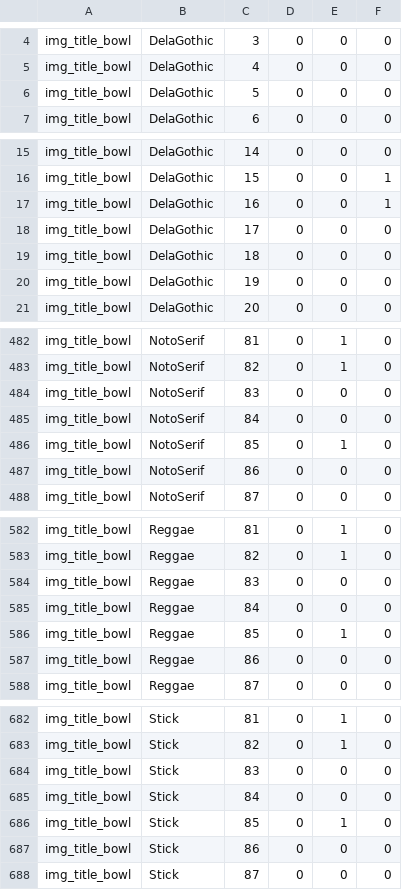
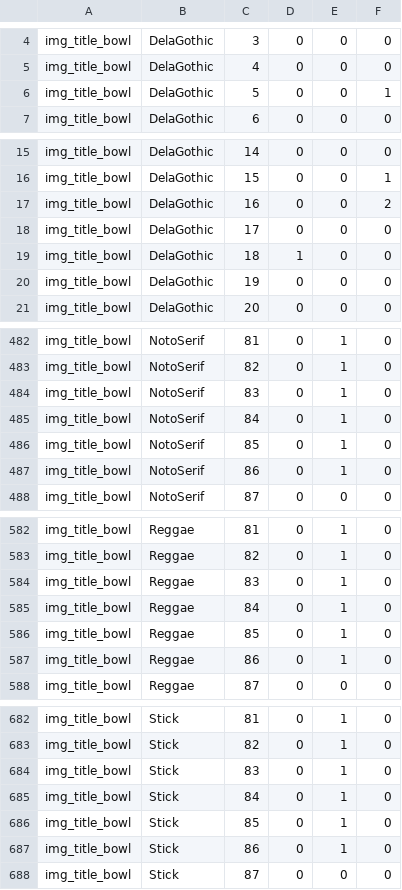
Before and after one commit to kenta-tsukaue/nanami, a CSV file: results.csv, drawn as a sheet; only a part is shown, gaps mark what is left out; the diff covers the shown part only.

```diff
--- a/results.csv
+++ b/results.csv
@@ -5,3 +5,3 @@ img_title_bowl,DelaGothic,3,0,0,0
 img_title_bowl,DelaGothic,4,0,0,0
-img_title_bowl,DelaGothic,5,0,0,0
+img_title_bowl,DelaGothic,5,0,0,1
 img_title_bowl,DelaGothic,6,0,0,0
@@ -16,5 +16,5 @@ img_title_bowl,DelaGothic,14,0,0,0
 img_title_bowl,DelaGothic,15,0,0,1
-img_title_bowl,DelaGothic,16,0,0,1
+img_title_bowl,DelaGothic,16,0,0,2
 img_title_bowl,DelaGothic,17,0,0,0
-img_title_bowl,DelaGothic,18,0,0,0
+img_title_bowl,DelaGothic,18,1,0,0
 img_title_bowl,DelaGothic,19,0,0,0
@@ -483,6 +483,6 @@ img_title_bowl,NotoSerif,81,0,1,0
 img_title_bowl,NotoSerif,82,0,1,0
-img_title_bowl,NotoSerif,83,0,0,0
-img_title_bowl,NotoSerif,84,0,0,0
+img_title_bowl,NotoSerif,83,0,1,0
+img_title_bowl,NotoSerif,84,0,1,0
 img_title_bowl,NotoSerif,85,0,1,0
-img_title_bowl,NotoSerif,86,0,0,0
+img_title_bowl,NotoSerif,86,0,1,0
 img_title_bowl,NotoSerif,87,0,0,0
@@ -583,6 +583,6 @@ img_title_bowl,Reggae,81,0,1,0
 img_title_bowl,Reggae,82,0,1,0
-img_title_bowl,Reggae,83,0,0,0
-img_title_bowl,Reggae,84,0,0,0
+img_title_bowl,Reggae,83,0,1,0
+img_title_bowl,Reggae,84,0,1,0
 img_title_bowl,Reggae,85,0,1,0
-img_title_bowl,Reggae,86,0,0,0
+img_title_bowl,Reggae,86,0,1,0
 img_title_bowl,Reggae,87,0,0,0
@@ -683,6 +683,6 @@ img_title_bowl,Stick,81,0,1,0
 img_title_bowl,Stick,82,0,1,0
-img_title_bowl,Stick,83,0,0,0
-img_title_bowl,Stick,84,0,0,0
+img_title_bowl,Stick,83,0,1,0
+img_title_bowl,Stick,84,0,1,0
 img_title_bowl,Stick,85,0,1,0
-img_title_bowl,Stick,86,0,0,0
+img_title_bowl,Stick,86,0,1,0
 img_title_bowl,Stick,87,0,0,0
```
Also changed, not shown: 98 edited cells elsewhere in this file, 5 other files.
